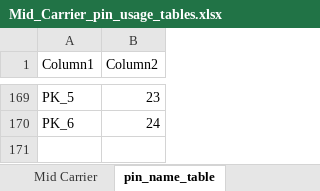
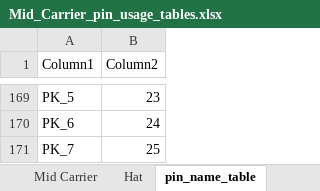
Before and after one commit to KurtE/Arduino_GIGA-stuff, an Excel workbook: Documents/Mid_Carrier_pin_usage_tables.xlsx, sheet pin_name_table, drawn as a sheet; only a part is shown, gaps mark what is left out; values as stored, in another font and other column widths than the file's, no borders; table styles not drawn; the diff names each change by its address in the sheet, - before the commit and + after, or states it on an @@ line.

```diff
--- a/Documents/Mid_Carrier_pin_usage_tables.xlsx (sheet pin_name_table)
+++ b/Documents/Mid_Carrier_pin_usage_tables.xlsx (sheet pin_name_table)
+sheet tab: Hat
+row 171: PK_7 | 25
```
Also changed, not shown: formulas that keep their value, 6 other files.
